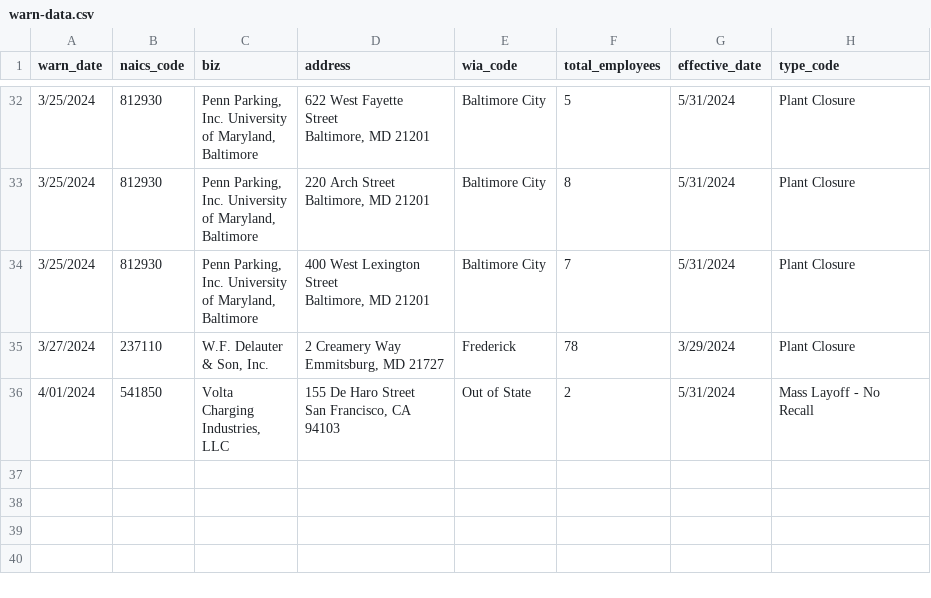
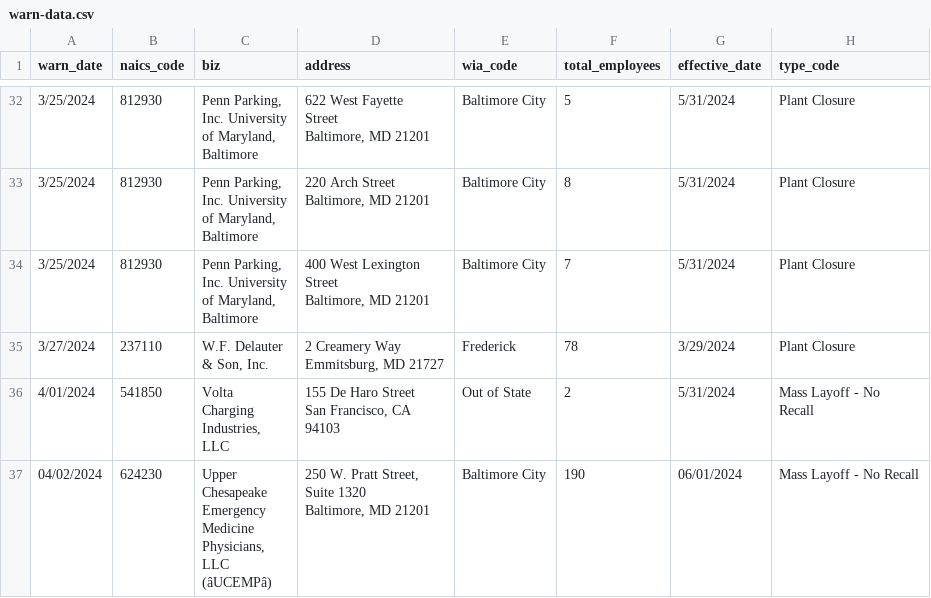
Before and after one commit to palewire/my-first-github-scraper, a CSV file: warn-data.csv, drawn as a sheet; only a part is shown, gaps mark what is left out; ↵ is a line break in a cell; the diff names each change by its address in the sheet, - before the commit and + after, or states it on an @@ line.

```diff
--- a/warn-data.csv
+++ b/warn-data.csv
+row 37: 04/02/2024 | 624230 | Upper ↵ Chesapeake ↵ Emergency ↵ Medicine ↵ Physicians, ↵ LLC ↵ (âUCEMPâ) | 250 W. Pratt Street, ↵ Suite 1320 ↵ Baltimore, MD 21201 | Baltimore City | 190 | 06/01/2024 | Mass Layoff - No Recall
```
